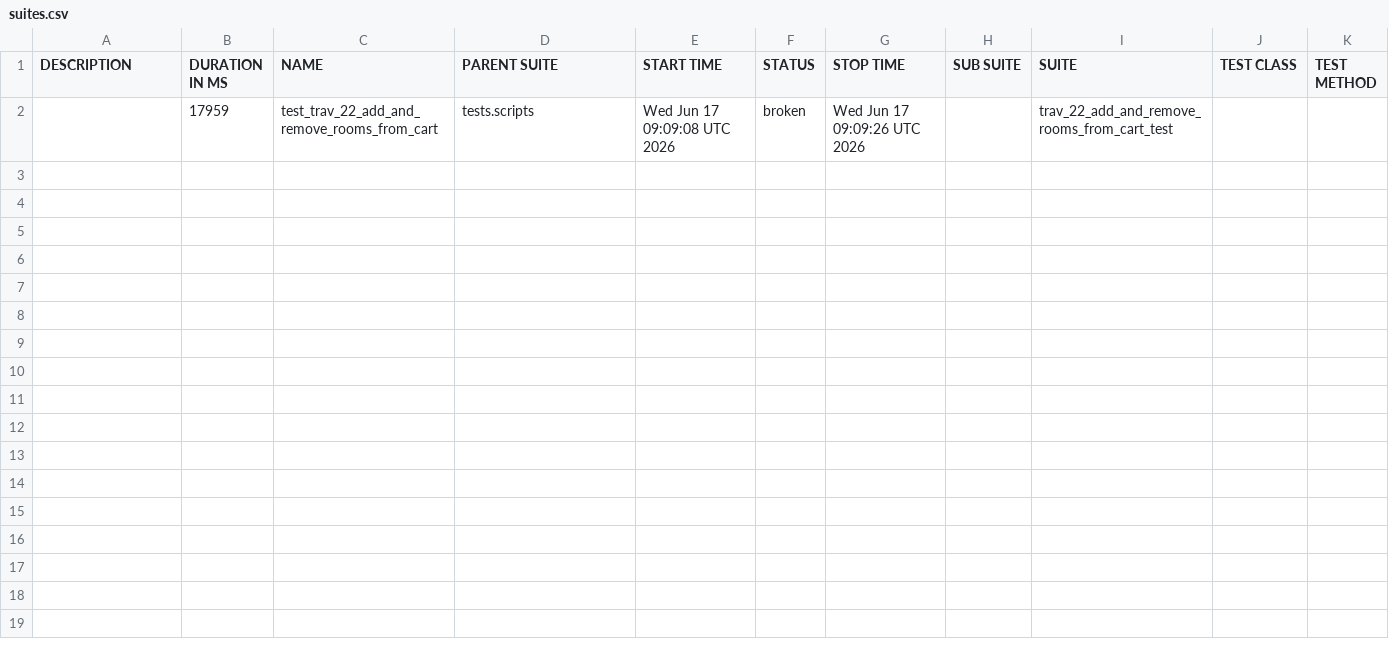
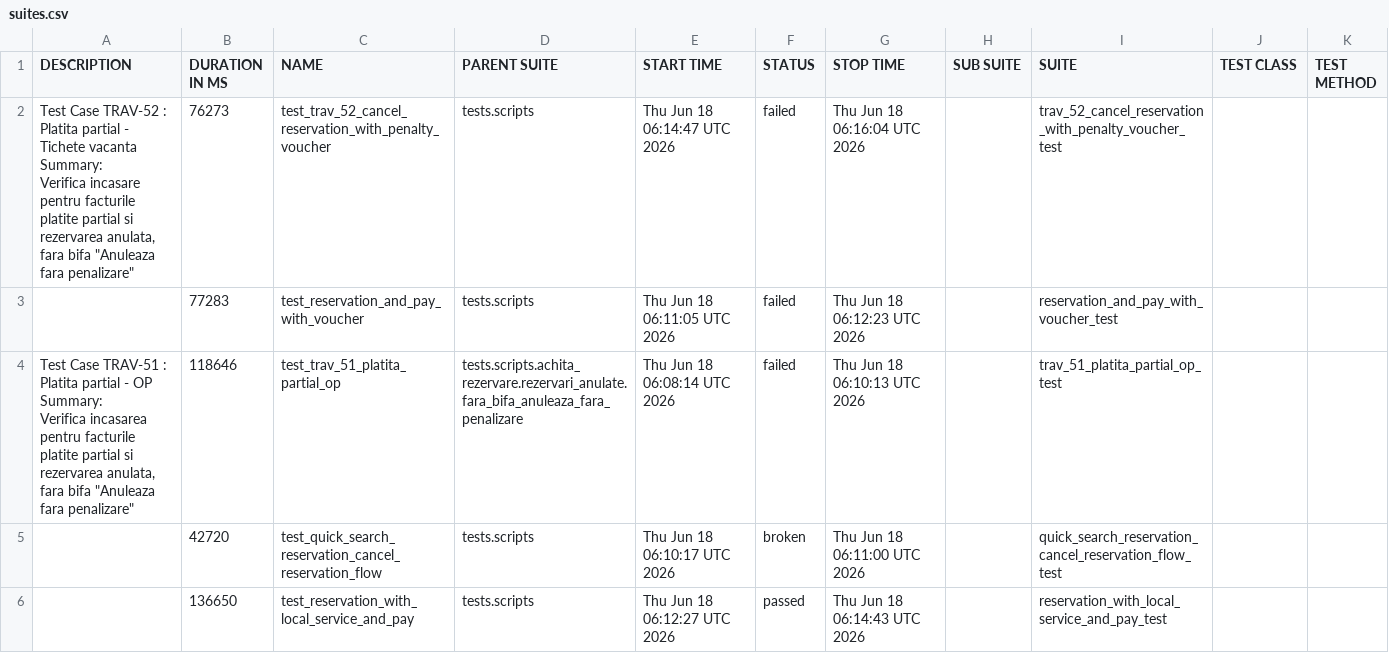
Before and after one commit to gabrielfilipwesrom/qa-reports, a CSV file: data/suites.csv, drawn as a sheet.

```diff
--- a/data/suites.csv
+++ b/data/suites.csv
@@ -1,2 +1,18 @@
 "DESCRIPTION","DURATION IN MS","NAME","PARENT SUITE","START TIME","STATUS","STOP TIME","SUB SUITE","SUITE","TEST CLASS","TEST METHOD"
-"","17959","test_trav_22_add_and_remove_rooms_from_cart","tests.scripts","Wed Jun 17 09:09:08 UTC 2026","broken","Wed Jun 17 09:09:26 UTC 2026","","trav_22_add_and_remove_rooms_from_cart_test","",""
+"
+    Test Case TRAV-52 : Platita partial - Tichete vacanta
+
+    Summary:
+    Verifica incasare pentru facturile platite partial si rezervarea anulata,
+    fara bifa ""Anuleaza fara penalizare""
+    ","76273","test_trav_52_cancel_reservation_with_penalty_voucher","tests.scripts","Thu Jun 18 06:14:47 UTC 2026","failed","Thu Jun 18 06:16:04 UTC 2026","","trav_52_cancel_reservation_with_penalty_voucher_test","",""
+"","77283","test_reservation_and_pay_with_voucher","tests.scripts","Thu Jun 18 06:11:05 UTC 2026","failed","Thu Jun 18 06:12:23 UTC 2026","","reservation_and_pay_with_voucher_test","",""
+"
+    Test Case TRAV-51 : Platita partial - OP
+
+    Summary:
+    Verifica incasarea pentru facturile platite partial si rezervarea anulata,
+    fara bifa ""Anuleaza fara penalizare""
+    ","118646","test_trav_51_platita_partial_op","tests.scripts.achita_rezervare.rezervari_anulate.fara_bifa_anuleaza_fara_penalizare","Thu Jun 18 06:08:14 UTC 2026","failed","Thu Jun 18 06:10:13 UTC 2026","","trav_51_platita_partial_op_test","",""
+"","42720","test_quick_search_reservation_cancel_reservation_flow","tests.scripts","Thu Jun 18 06:10:17 UTC 2026","broken","Thu Jun 18 06:11:00 UTC 2026","","quick_search_reservation_cancel_reservation_flow_test","",""
+"","136650","test_reservation_with_local_service_and_pay","tests.scripts","Thu Jun 18 06:12:27 UTC 2026","passed","Thu Jun 18 06:14:43 UTC 2026","","reservation_with_local_service_and_pay_test","",""
```
Also changed, not shown: 37 other files.
